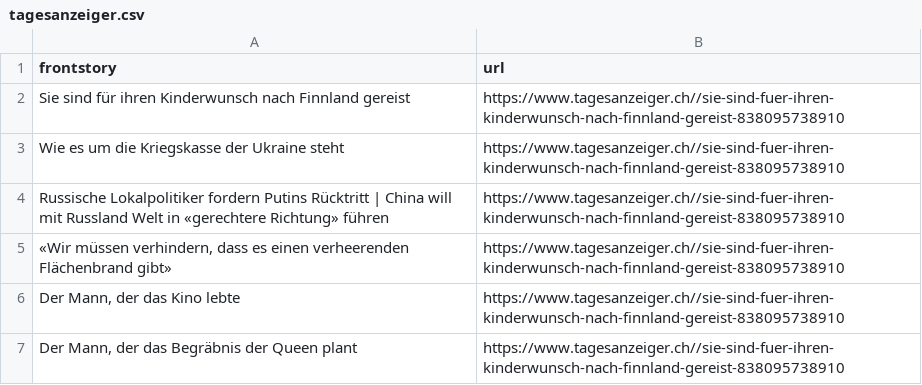
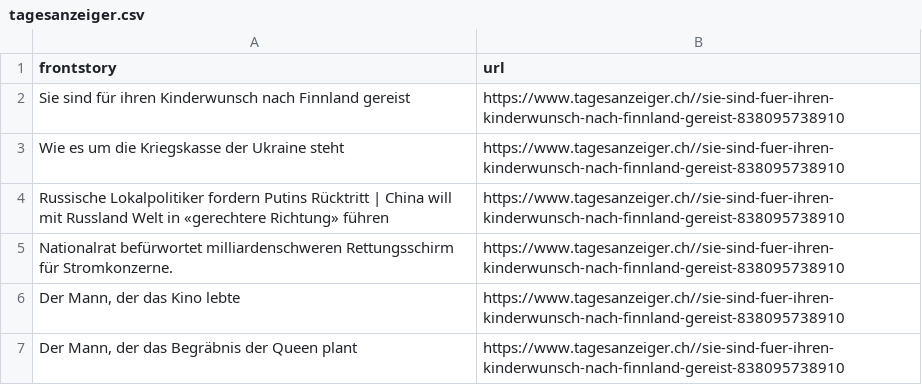
Before and after one commit to ErichBuergler/automatic-scraper-tagesanzeiger, a CSV file: tagesanzeiger.csv, drawn as a sheet.

```diff
--- a/tagesanzeiger.csv
+++ b/tagesanzeiger.csv
@@ -4,3 +4,3 @@ Wie es um die Kriegskasse der Ukraine steht,https://www.tagesanzeiger.ch//sie-si
 Russische Lokalpolitiker fordern Putins Rücktritt | China will mit Russland Welt in «gerechtere Richtung» führen,https://www.tagesanzeiger.ch//sie-sind-fuer-ihren-kinderwunsch-nach-finnland-gereist-838095738910
-"«Wir müssen verhindern, dass es einen verheerenden Flächenbrand gibt»",https://www.tagesanzeiger.ch//sie-sind-fuer-ihren-kinderwunsch-nach-finnland-gereist-838095738910
+Nationalrat befürwortet milliardenschweren Rettungsschirm für Stromkonzerne.,https://www.tagesanzeiger.ch//sie-sind-fuer-ihren-kinderwunsch-nach-finnland-gereist-838095738910
 "Der Mann, der das Kino lebte",https://www.tagesanzeiger.ch//sie-sind-fuer-ihren-kinderwunsch-nach-finnland-gereist-838095738910
```
